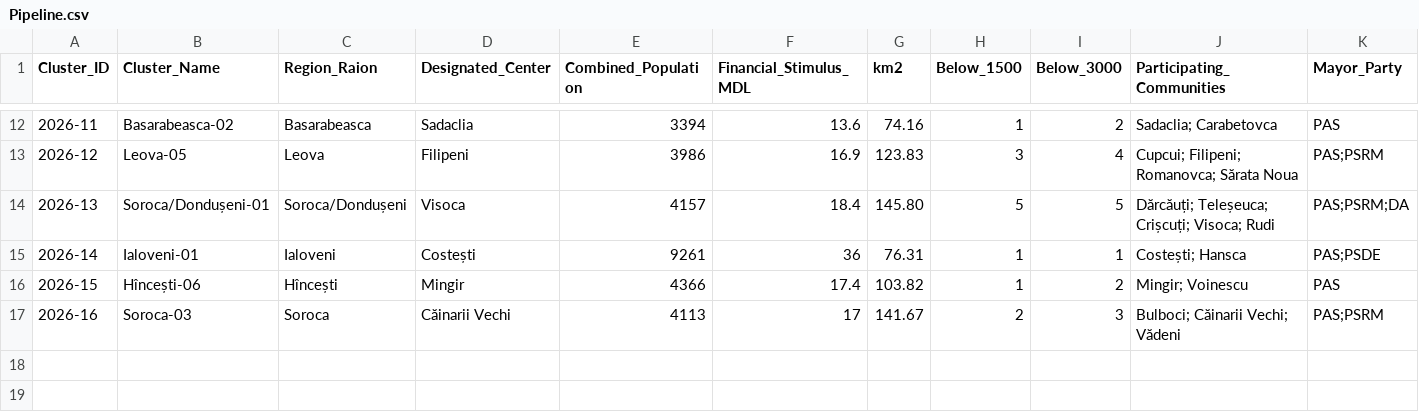
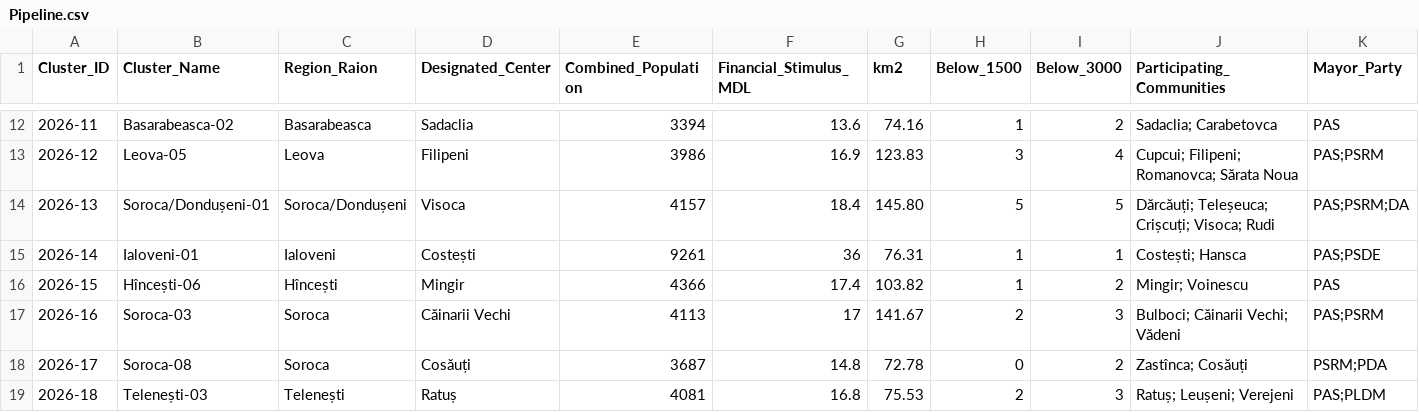
Before and after one commit to frank0051/Moldova-Primarii-Puternice-Dashboard, a CSV file: data/Pipeline.csv, drawn as a sheet; only a part is shown, gaps mark what is left out; rows hold the shown columns only; the diff names each change by its address in the sheet, - before the commit and + after, or states it on an @@ line.

Commit message:
Dating for 2 new clusters
Soroca-08 and Telenesti-03 based on filings to the RSAL

```diff
--- a/data/Pipeline.csv
+++ b/data/Pipeline.csv
+row 18: 2026-17 | Soroca-08 | Soroca | Cosăuți | 3687 | 14.8 | 72.78 | 0 | 2 | Zastînca; Cosăuți | PSRM;PDA
+row 19: 2026-18 | Telenești-03 | Telenești | Ratuș | 4081 | 16.8 | 75.53 | 2 | 3 | Ratuș; Leușeni; Verejeni | PAS;PLDM
```
Also changed, not shown: 1 other file.
